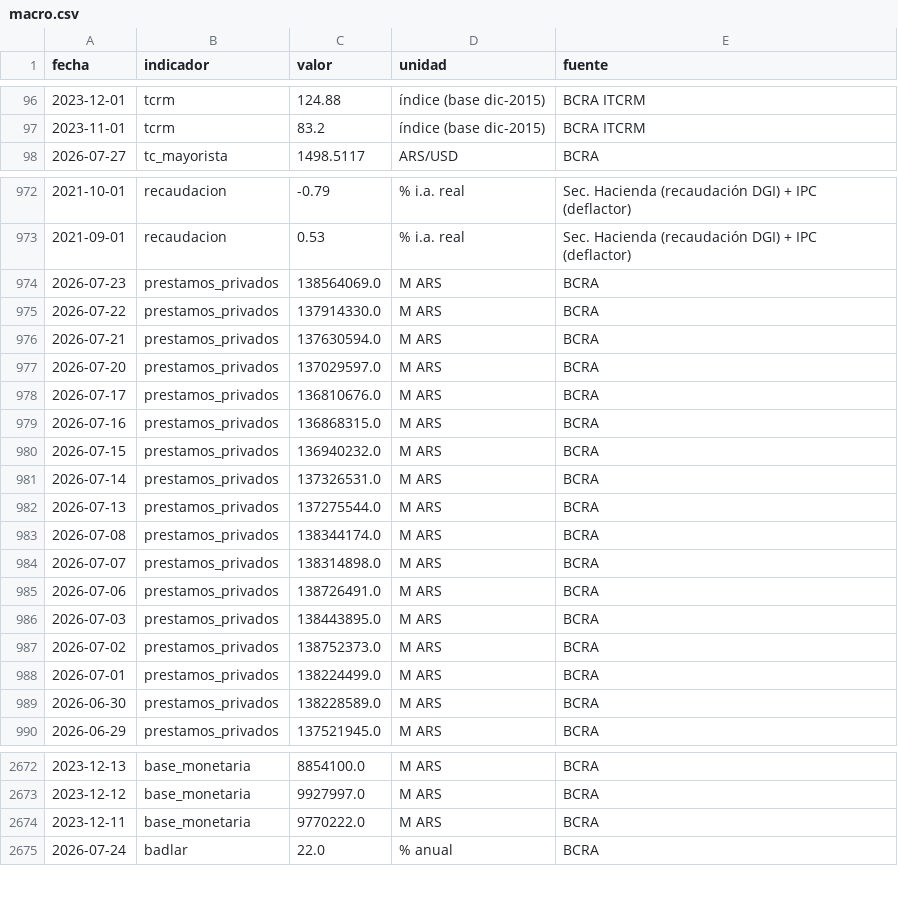
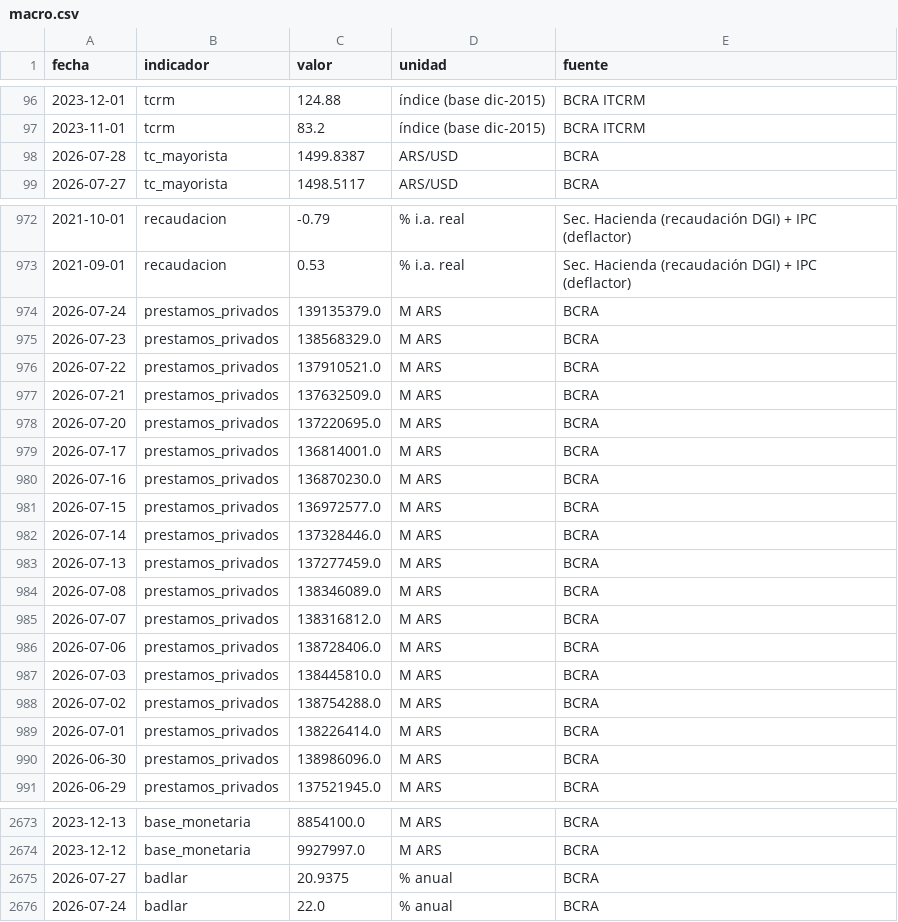
Before and after one commit to Juanpintoselso33/cigob-informe-coyuntura, a CSV file: projects/informe_coyuntura/output/series/macro.csv, drawn as a sheet; only a part is shown, gaps mark what is left out; the diff covers the shown part only.

```diff
--- a/projects/informe_coyuntura/output/series/macro.csv
+++ b/projects/informe_coyuntura/output/series/macro.csv
@@ -97,2 +97,3 @@ fecha,indicador,valor,unidad,fuente
 2023-11-01,tcrm,83.2,índice (base dic-2015),BCRA ITCRM
+2026-07-28,tc_mayorista,1499.8387,ARS/USD,BCRA
 2026-07-27,tc_mayorista,1498.5117,ARS/USD,BCRA
@@ -973,18 +973,19 @@ fecha,indicador,valor,unidad,fuente
 2021-09-01,recaudacion,0.53,% i.a. real,Sec. Hacienda (recaudación DGI) + IPC (deflactor)
-2026-07-23,prestamos_privados,138564069.0,M ARS,BCRA
-2026-07-22,prestamos_privados,137914330.0,M ARS,BCRA
-2026-07-21,prestamos_privados,137630594.0,M ARS,BCRA
-2026-07-20,prestamos_privados,137029597.0,M ARS,BCRA
-2026-07-17,prestamos_privados,136810676.0,M ARS,BCRA
-2026-07-16,prestamos_privados,136868315.0,M ARS,BCRA
-2026-07-15,prestamos_privados,136940232.0,M ARS,BCRA
-2026-07-14,prestamos_privados,137326531.0,M ARS,BCRA
-2026-07-13,prestamos_privados,137275544.0,M ARS,BCRA
-2026-07-08,prestamos_privados,138344174.0,M ARS,BCRA
-2026-07-07,prestamos_privados,138314898.0,M ARS,BCRA
-2026-07-06,prestamos_privados,138726491.0,M ARS,BCRA
-2026-07-03,prestamos_privados,138443895.0,M ARS,BCRA
-2026-07-02,prestamos_privados,138752373.0,M ARS,BCRA
-2026-07-01,prestamos_privados,138224499.0,M ARS,BCRA
-2026-06-30,prestamos_privados,138228589.0,M ARS,BCRA
+2026-07-24,prestamos_privados,139135379.0,M ARS,BCRA
+2026-07-23,prestamos_privados,138568329.0,M ARS,BCRA
+2026-07-22,prestamos_privados,137910521.0,M ARS,BCRA
+2026-07-21,prestamos_privados,137632509.0,M ARS,BCRA
+2026-07-20,prestamos_privados,137220695.0,M ARS,BCRA
+2026-07-17,prestamos_privados,136814001.0,M ARS,BCRA
+2026-07-16,prestamos_privados,136870230.0,M ARS,BCRA
+2026-07-15,prestamos_privados,136972577.0,M ARS,BCRA
+2026-07-14,prestamos_privados,137328446.0,M ARS,BCRA
+2026-07-13,prestamos_privados,137277459.0,M ARS,BCRA
+2026-07-08,prestamos_privados,138346089.0,M ARS,BCRA
+2026-07-07,prestamos_privados,138316812.0,M ARS,BCRA
+2026-07-06,prestamos_privados,138728406.0,M ARS,BCRA
+2026-07-03,prestamos_privados,138445810.0,M ARS,BCRA
+2026-07-02,prestamos_privados,138754288.0,M ARS,BCRA
+2026-07-01,prestamos_privados,138226414.0,M ARS,BCRA
+2026-06-30,prestamos_privados,138986096.0,M ARS,BCRA
 2026-06-29,prestamos_privados,137521945.0,M ARS,BCRA
@@ -2673,3 +2674,3 @@ fecha,indicador,valor,unidad,fuente
 2023-12-12,base_monetaria,9927997.0,M ARS,BCRA
-2023-12-11,base_monetaria,9770222.0,M ARS,BCRA
+2026-07-27,badlar,20.9375,% anual,BCRA
 2026-07-24,badlar,22.0,% anual,BCRA
```
Also changed, not shown: 1 added row, 3 removed rows and 6 edited cells elsewhere in this file, projects/informe_coyuntura/output/series/politica.csv, projects/informe_coyuntura/output/series/vida_cotidiana.csv, 19 other files.
